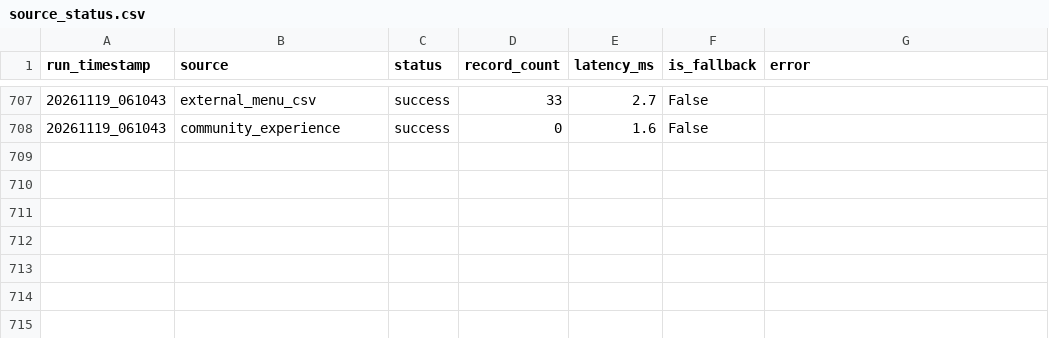
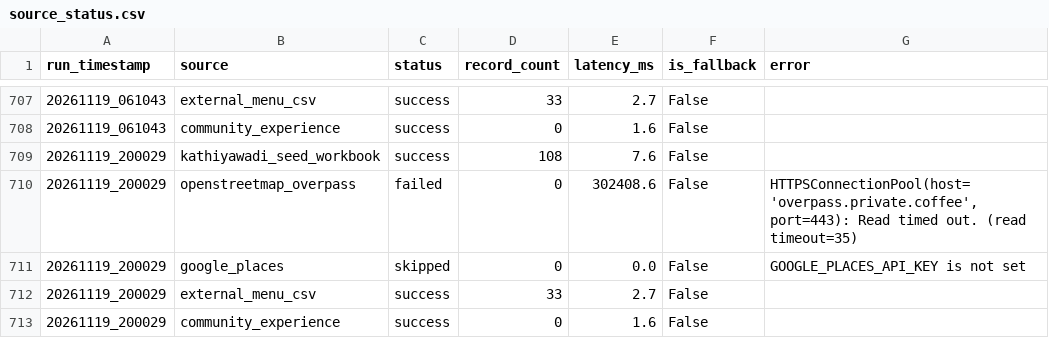
Before and after one commit to trambak001/data_restarant, a CSV file: data/monitoring/source_status.csv, drawn as a sheet; only a part is shown, gaps mark what is left out; the diff names each change by its address in the sheet, - before the commit and + after, or states it on an @@ line.

```diff
--- a/data/monitoring/source_status.csv
+++ b/data/monitoring/source_status.csv
+row 709: 20261119_200029 | kathiyawadi_seed_workbook | success | 108 | 7.6 | False
+row 710: 20261119_200029 | openstreetmap_overpass | failed | 0 | 302408.6 | False | HTTPSConnectionPool(host='overpass.private.coffee', port=443): Read timed out. (read timeout=35)
+row 711: 20261119_200029 | google_places | skipped | 0 | 0.0 | False | GOOGLE_PLACES_API_KEY is not set
+row 712: 20261119_200029 | external_menu_csv | success | 33 | 2.7 | False
+row 713: 20261119_200029 | community_experience | success | 0 | 1.6 | False
```
Also changed, not shown: data/curated/latest/Fact_Menu_Price.csv, data/curated/latest/Restaurant.csv, 3 other files.
